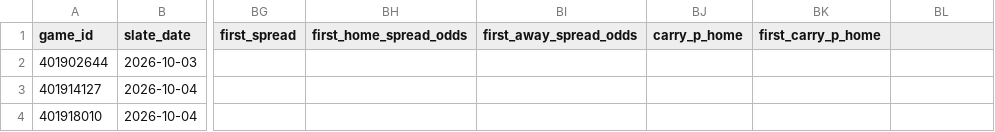
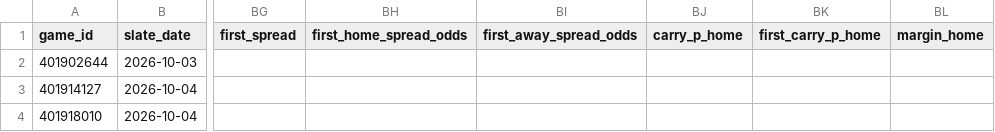
Before and after one commit to Dave356w/nba-matchups, a CSV file: data/nba_preseason.csv, drawn as a sheet; only a part is shown, gaps mark what is left out; the diff names each change by its address in the sheet, - before the commit and + after, or states it on an @@ line.

```diff
--- a/data/nba_preseason.csv
+++ b/data/nba_preseason.csv
-BL1: (empty)
+BL1: margin_home
```
Also changed, not shown: data/nba_injuries.csv, data/nba_ledger.csv, 2 other files.
